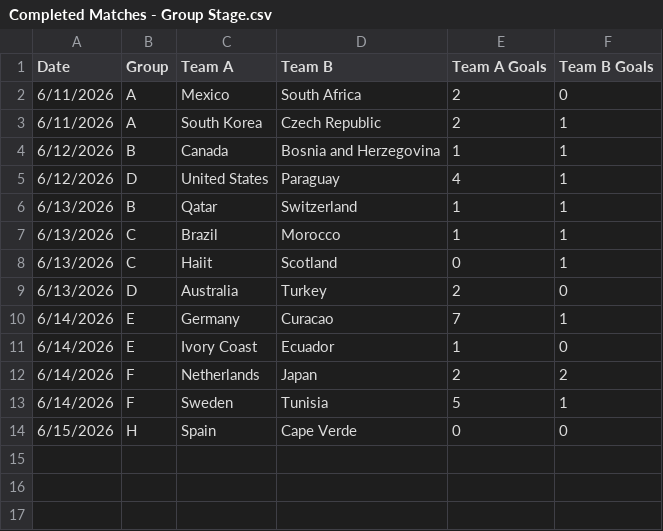
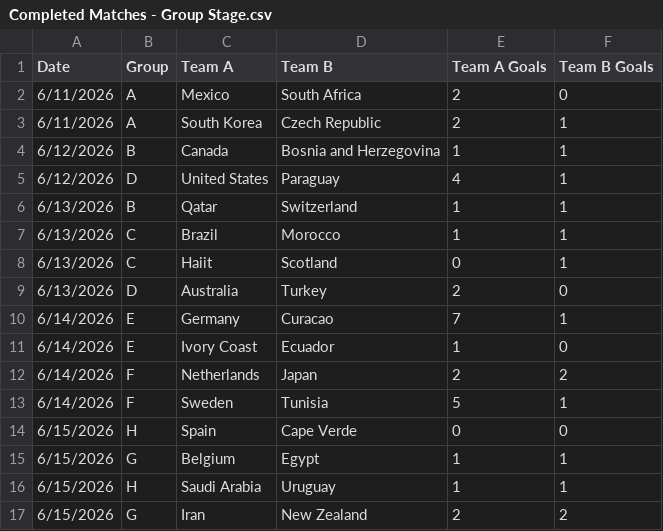
Before and after one commit to wgiff/2026-FIFA-World-Cup, a CSV file: Completed Matches - Group Stage.csv, drawn as a sheet; the diff names each change by its address in the sheet, - before the commit and + after, or states it on an @@ line.

```diff
--- a/Completed Matches - Group Stage.csv
+++ b/Completed Matches - Group Stage.csv
+row 15: 6/15/2026 | G | Belgium | Egypt | 1 | 1
+row 16: 6/15/2026 | H | Saudi Arabia | Uruguay | 1 | 1
+row 17: 6/15/2026 | G | Iran | New Zealand | 2 | 2
```
Also changed, not shown: Group Sims.csv, Tournament Sims.csv.
